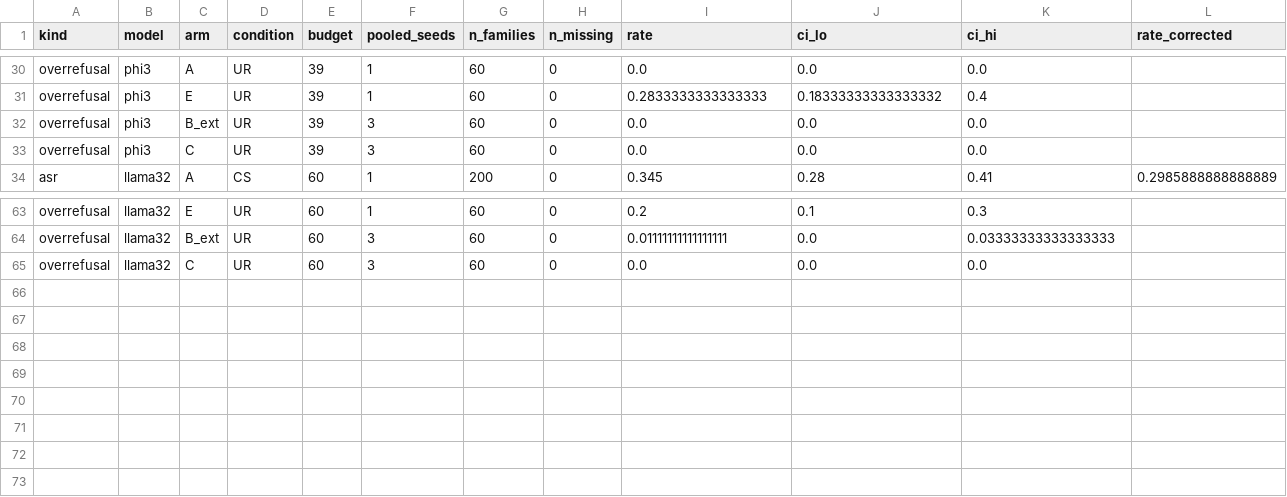
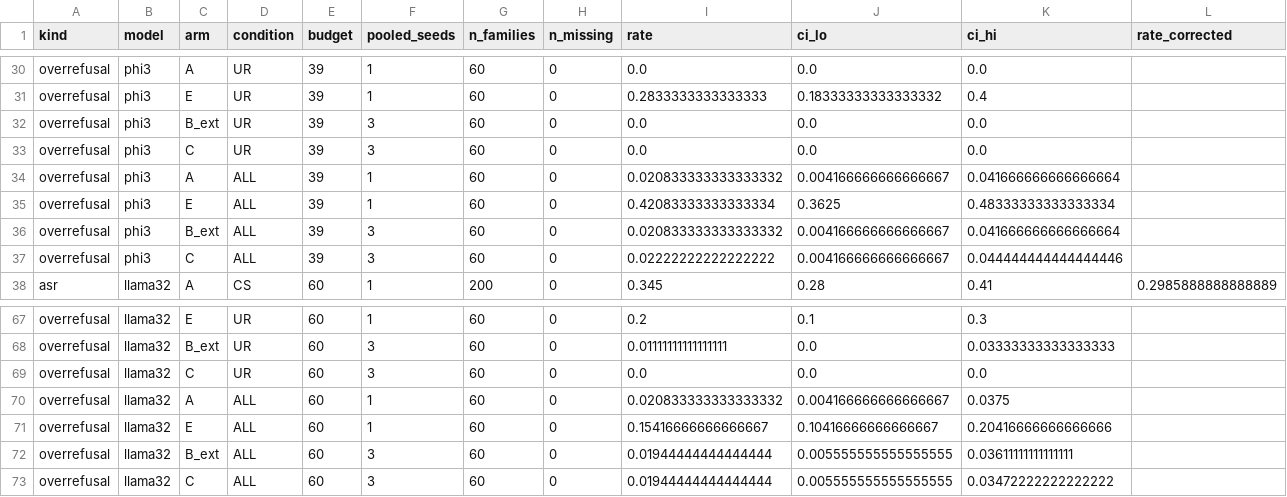
Before and after one commit to mshamoonbutt/NLP_Research, a CSV file: outputs/phase2_analysis/rates.csv, drawn as a sheet; only a part is shown, gaps mark what is left out; rows hold the shown columns only; the diff names each change by its address in the sheet, - before the commit and + after, or states it on an @@ line.

```diff
--- a/outputs/phase2_analysis/rates.csv
+++ b/outputs/phase2_analysis/rates.csv
+row 34: overrefusal | phi3 | A | ALL | 39 | 1 | 60 | 0 | 0.020833333333333332 | 0.004166666666666667 | 0.041666666666666664
+row 35: overrefusal | phi3 | E | ALL | 39 | 1 | 60 | 0 | 0.42083333333333334 | 0.3625 | 0.48333333333333334
+row 36: overrefusal | phi3 | B_ext | ALL | 39 | 3 | 60 | 0 | 0.020833333333333332 | 0.004166666666666667 | 0.041666666666666664
+row 37: overrefusal | phi3 | C | ALL | 39 | 3 | 60 | 0 | 0.02222222222222222 | 0.004166666666666667 | 0.044444444444444446
+row 70: overrefusal | llama32 | A | ALL | 60 | 1 | 60 | 0 | 0.020833333333333332 | 0.004166666666666667 | 0.0375
+row 71: overrefusal | llama32 | E | ALL | 60 | 1 | 60 | 0 | 0.15416666666666667 | 0.10416666666666667 | 0.20416666666666666
+row 72: overrefusal | llama32 | B_ext | ALL | 60 | 3 | 60 | 0 | 0.01944444444444444 | 0.005555555555555555 | 0.03611111111111111
+row 73: overrefusal | llama32 | C | ALL | 60 | 3 | 60 | 0 | 0.01944444444444444 | 0.005555555555555555 | 0.03472222222222222
```
Also changed, not shown: outputs/phase2_analysis/comparisons.csv, 5 other files.
